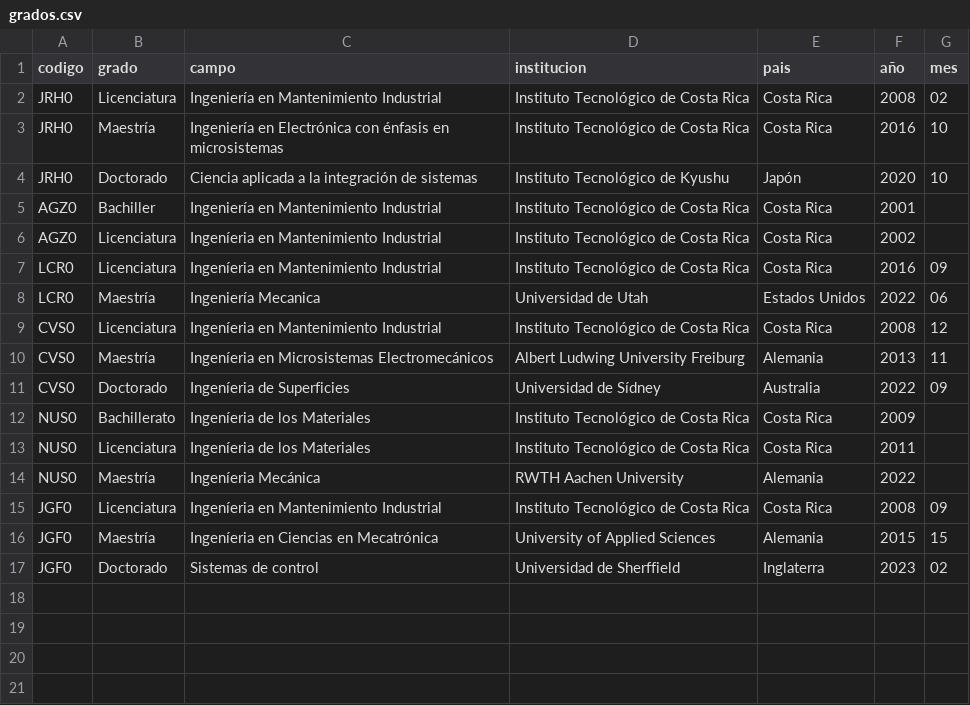
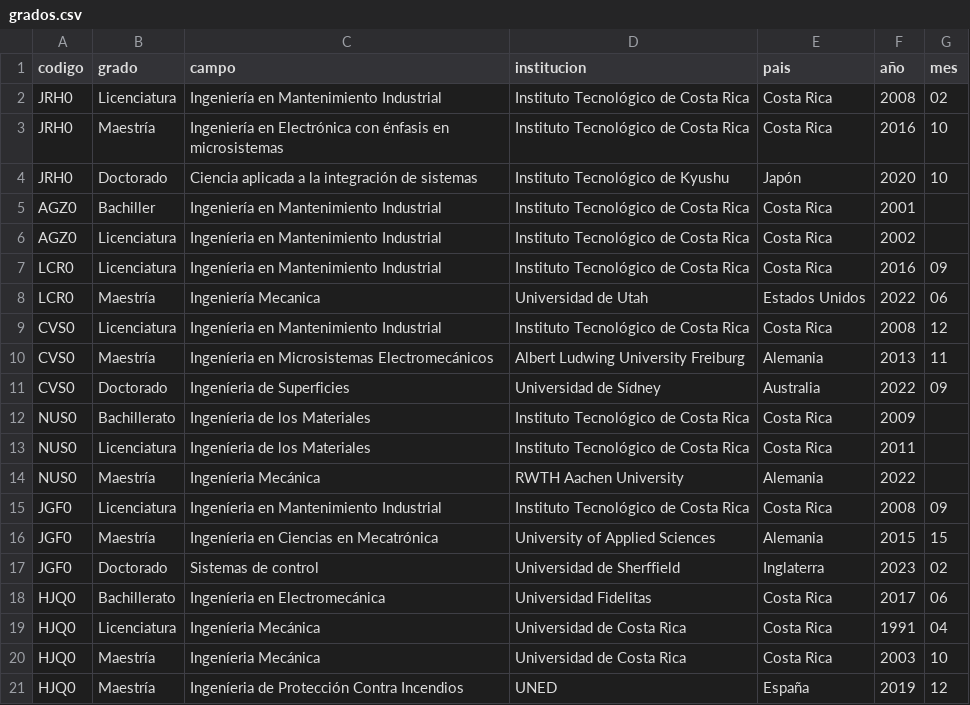
Before and after one commit to EIEM-TEC/profes, a CSV file: grados.csv, drawn as a sheet; the diff names each change by its address in the sheet, - before the commit and + after, or states it on an @@ line.

Commit message:
hasta herberth

```diff
--- a/grados.csv
+++ b/grados.csv
+row 18: HJQ0 | Bachillerato | Ingeníeria en Electromecánica | Universidad Fidelitas | Costa Rica | 2017 | 06
+row 19: HJQ0 | Licenciatura | Ingeníeria Mecánica | Universidad de Costa Rica | Costa Rica | 1991 | 04
+row 20: HJQ0 | Maestría | Ingeníeria Mecánica | Universidad de Costa Rica | Costa Rica | 2003 | 10
+row 21: HJQ0 | Maestría | Ingeníeria de Protección Contra Incendios | UNED | España | 2019 | 12
```
